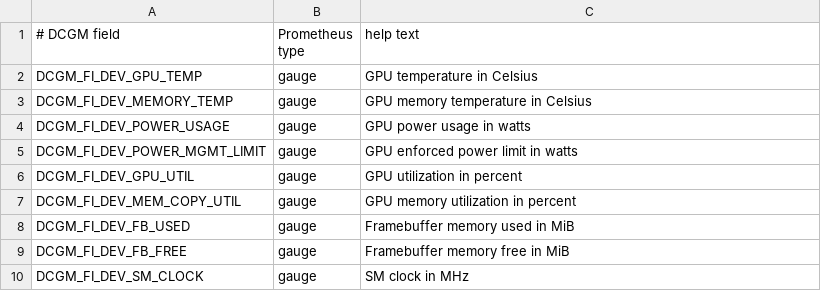
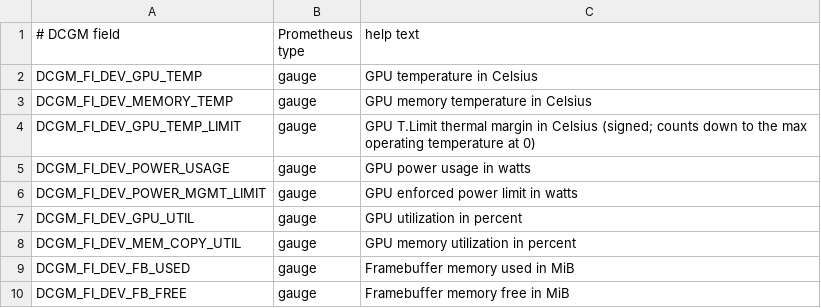
Before and after one commit to yuhuiaws/GPU-Fault-Recovery-System, a CSV file: deploy/dataplane/dcgm-counters.csv, drawn as a sheet; only a part is shown; the shorter side is filled out with more unchanged rows.

```diff
--- a/deploy/dataplane/dcgm-counters.csv
+++ b/deploy/dataplane/dcgm-counters.csv
@@ -3,2 +3,3 @@ DCGM_FI_DEV_GPU_TEMP, gauge, GPU temperature in Celsius
 DCGM_FI_DEV_MEMORY_TEMP, gauge, GPU memory temperature in Celsius
+DCGM_FI_DEV_GPU_TEMP_LIMIT, gauge, GPU T.Limit thermal margin in Celsius (signed; counts down to the max operating temperature at 0)
 DCGM_FI_DEV_POWER_USAGE, gauge, GPU power usage in watts
```
Also changed, not shown: 12 other files.
